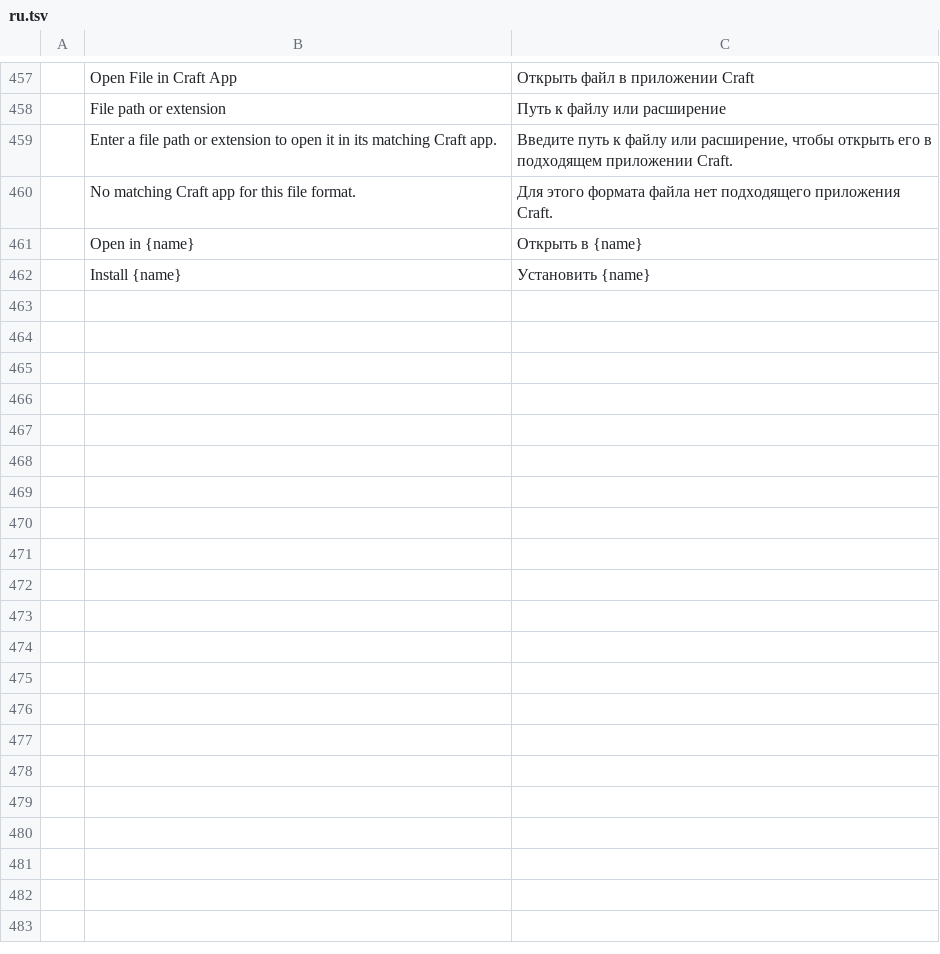
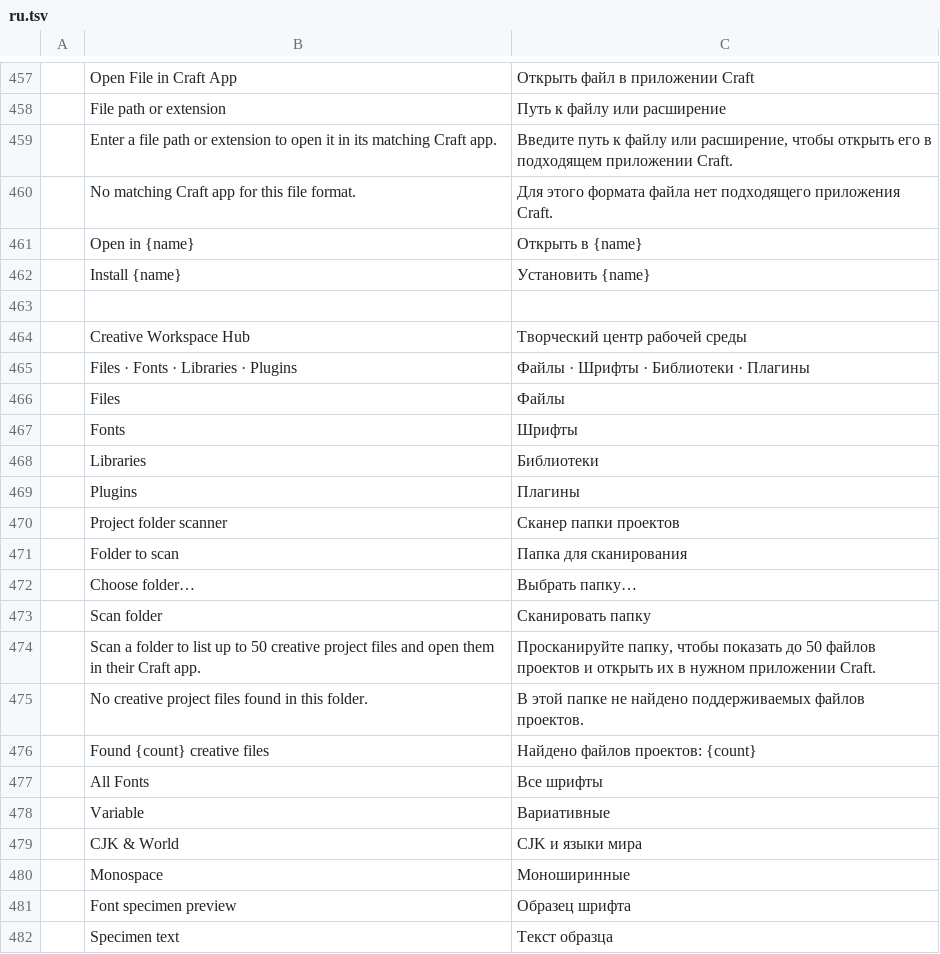
Before and after one commit to hyegonKim/ArtCraft, a TSV file: craft-launcher/crates/ui-egui/src/i18n/ru.tsv, drawn as a sheet; only a part is shown, gaps mark what is left out; the diff covers the shown part only; the diff names each change by its address in the sheet, - before the commit and + after, or states it on an @@ line.

```diff
--- a/craft-launcher/crates/ui-egui/src/i18n/ru.tsv
+++ b/craft-launcher/crates/ui-egui/src/i18n/ru.tsv
+row 463: (empty)
+row 464:  | Creative Workspace Hub | Творческий центр рабочей среды
+row 465:  | Files · Fonts · Libraries · Plugins | Файлы · Шрифты · Библиотеки · Плагины
+row 466:  | Files | Файлы
+row 467:  | Fonts | Шрифты
+row 468:  | Libraries | Библиотеки
+row 469:  | Plugins | Плагины
+row 470:  | Project folder scanner | Сканер папки проектов
+row 471:  | Folder to scan | Папка для сканирования
+row 472:  | Choose folder… | Выбрать папку…
+row 473:  | Scan folder | Сканировать папку
+row 474:  | Scan a folder to list up to 50 creative project files and open them in their Craft app. | Просканируйте папку, чтобы показать до 50 файлов проектов и открыть их в нужном приложении Craft.
+row 475:  | No creative project files found in this folder. | В этой папке не найдено поддерживаемых файлов проектов.
+row 476:  | Found {count} creative files | Найдено файлов проектов: {count}
+row 477:  | All Fonts | Все шрифты
+row 478:  | Variable | Вариативные
+row 479:  | CJK & World | CJK и языки мира
+row 480:  | Monospace | Моноширинные
+row 481:  | Font specimen preview | Образец шрифта
+row 482:  | Specimen text | Текст образца
```
Also changed, not shown: 20 added rows elsewhere in this file, craft-launcher/crates/ui-egui/src/i18n/es.tsv, craft-launcher/crates/ui-egui/src/i18n/hu.tsv, 19 other files.
